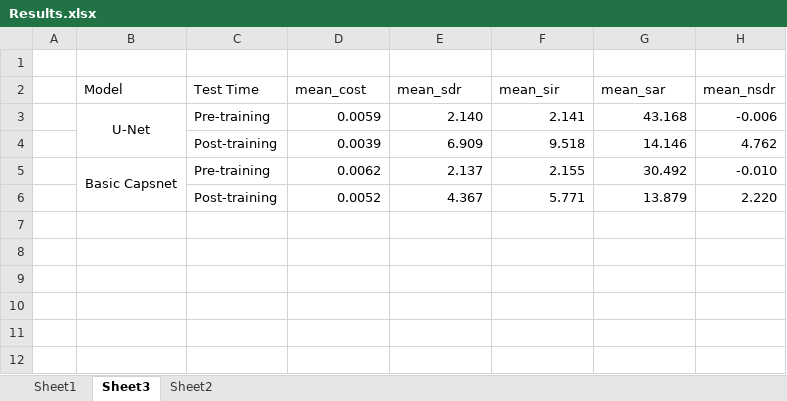
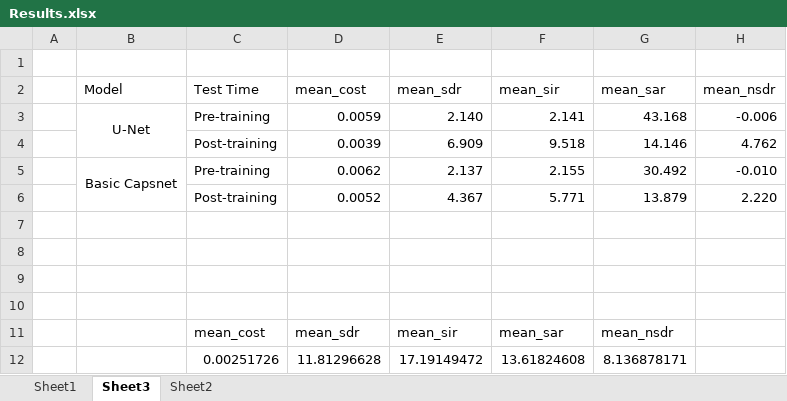
Before and after one commit to tobystaines/MScFinalProject, an Excel workbook: test_metrics/Results.xlsx, sheet Sheet3, drawn as a sheet; values as stored, in another font and other column widths than the file's, no borders; the diff names each change by its address in the sheet, - before the commit and + after, or states it on an @@ line.

```diff
--- a/test_metrics/Results.xlsx (sheet Sheet3)
+++ b/test_metrics/Results.xlsx (sheet Sheet3)
+row 7: (empty)
+row 8: (empty)
+row 9: (empty)
+row 10: (empty)
+row 11:  |  | mean_cost | mean_sdr | mean_sir | mean_sar | mean_nsdr
+row 12:  |  | 0.00251726 | 11.81296628 | 17.19149472 | 13.61824608 | 8.136878171
```
Also changed, not shown: sheet Sheet1, 1 other file.
